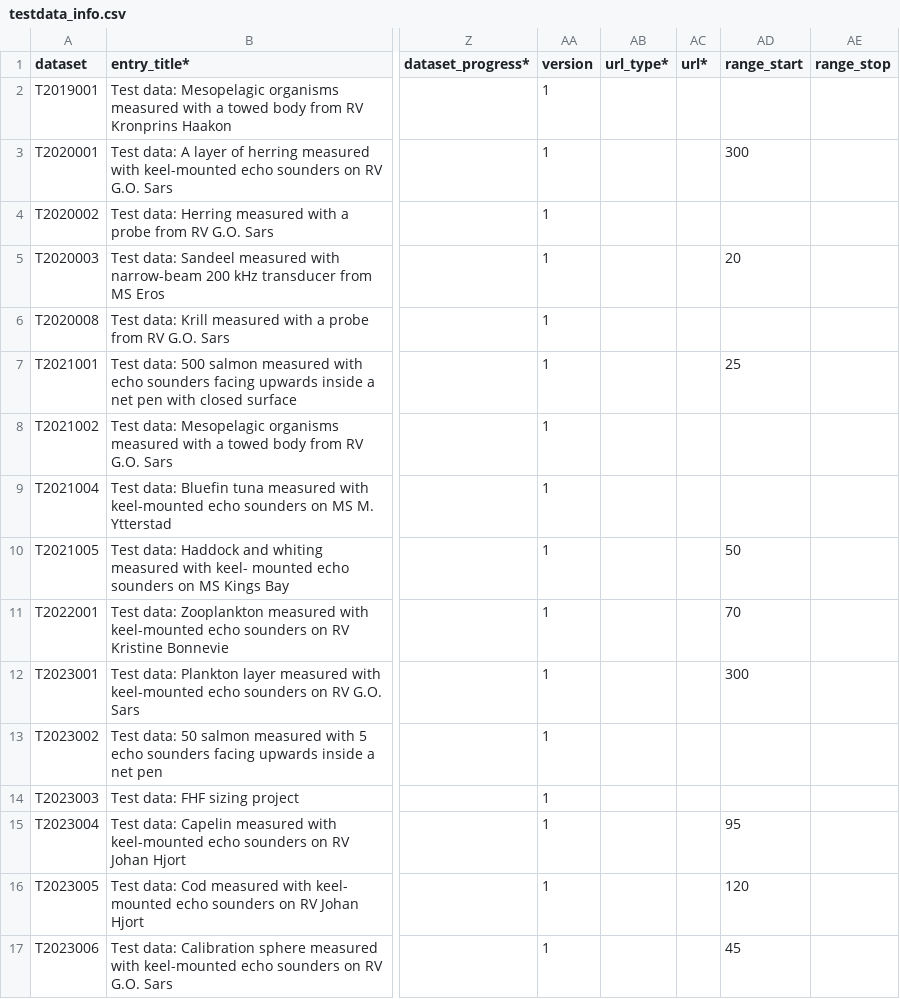
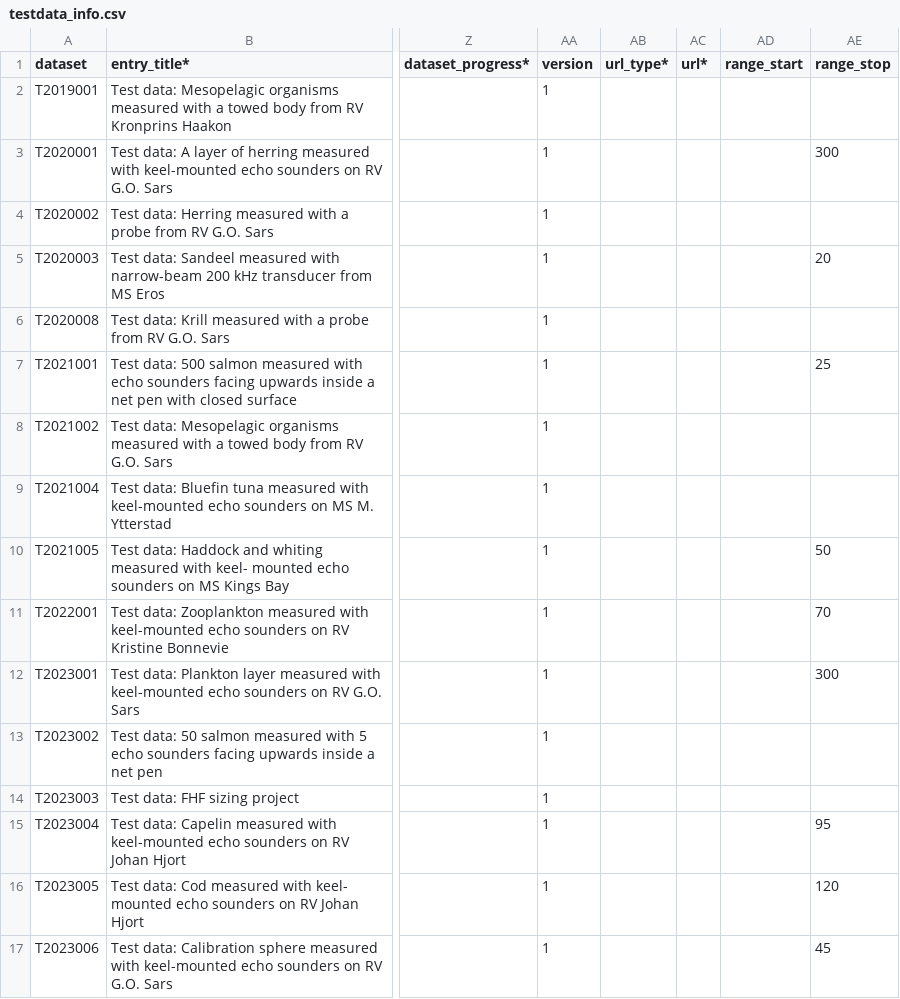
Before and after one commit to CRIMAC-WP4-Machine-learning/CRIMAC-FM-testdatapaper, a CSV file: testdata_info.csv, drawn as a sheet; only a part is shown, gaps mark what is left out; the diff names each change by its address in the sheet, - before the commit and + after, or states it on an @@ line.

Commit message:
Update testdata_info.csv
adjusted the columns to make it correct

```diff
--- a/testdata_info.csv
+++ b/testdata_info.csv
-AD3 (range_start): 300
+AD3 (range_start): (empty)
-AE3 (range_stop): (empty)
+AE3 (range_stop): 300
-AD5 (range_start): 20
+AD5 (range_start): (empty)
-AE5 (range_stop): (empty)
+AE5 (range_stop): 20
-AD7 (range_start): 25
+AD7 (range_start): (empty)
-AE7 (range_stop): (empty)
+AE7 (range_stop): 25
-AD10 (range_start): 50
+AD10 (range_start): (empty)
-AE10 (range_stop): (empty)
+AE10 (range_stop): 50
-AD11 (range_start): 70
+AD11 (range_start): (empty)
-AE11 (range_stop): (empty)
+AE11 (range_stop): 70
-AD12 (range_start): 300
+AD12 (range_start): (empty)
-AE12 (range_stop): (empty)
+AE12 (range_stop): 300
-AD15 (range_start): 95
+AD15 (range_start): (empty)
-AE15 (range_stop): (empty)
+AE15 (range_stop): 95
-AD16 (range_start): 120
+AD16 (range_start): (empty)
-AE16 (range_stop): (empty)
+AE16 (range_stop): 120
-AD17 (range_start): 45
+AD17 (range_start): (empty)
-AE17 (range_stop): (empty)
+AE17 (range_stop): 45
```
